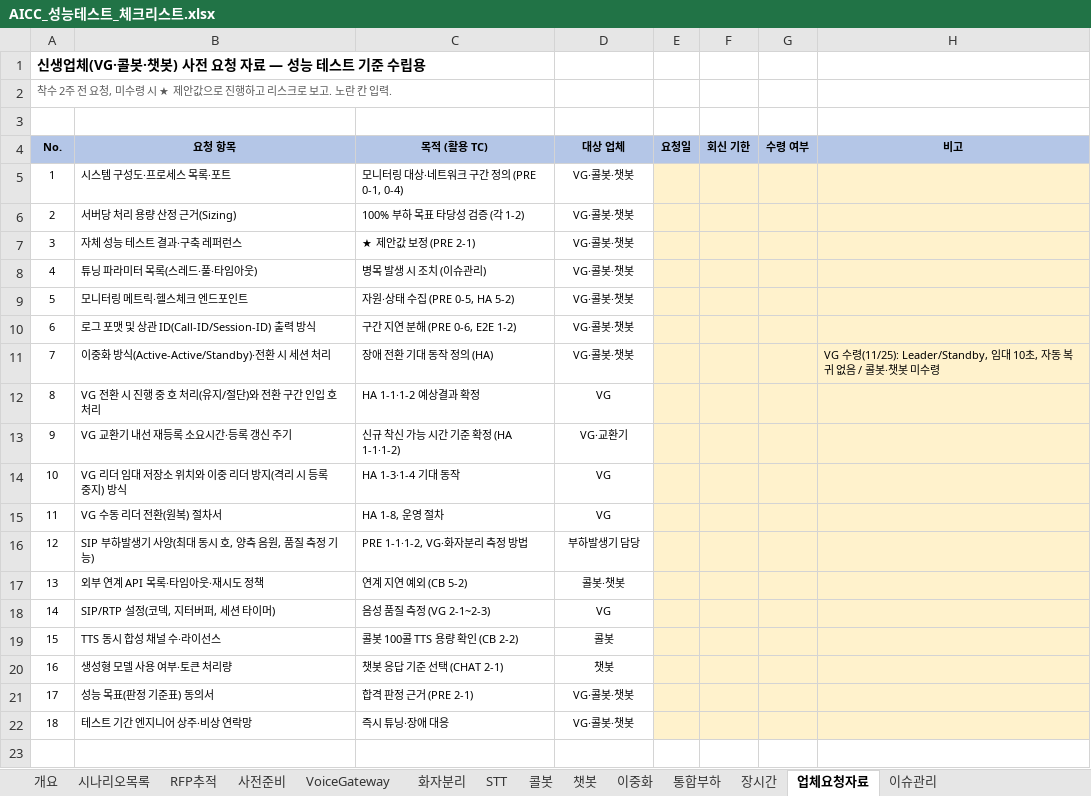
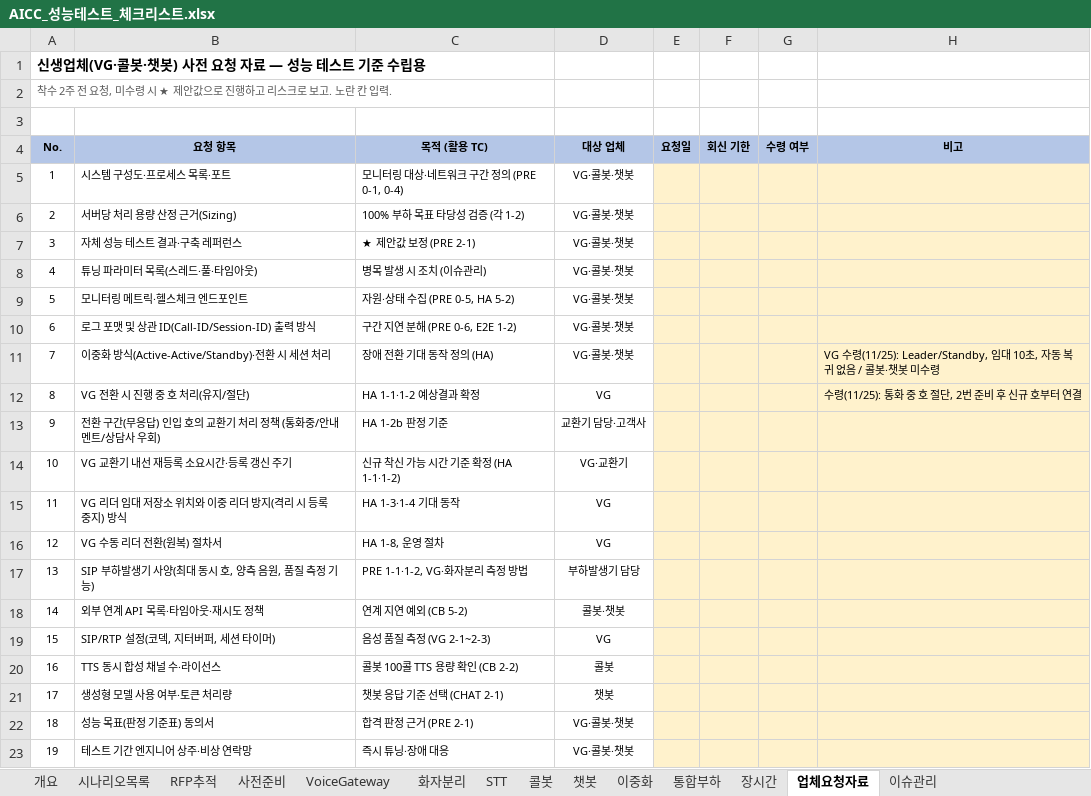
Before and after one commit to changce1204-ops/Project, an Excel workbook: AICC_성능테스트_체크리스트.xlsx, sheet 업체요청자료, drawn as a sheet; values as stored, in another font and other column widths than the file's, no borders; addresses are those after the commit; the diff names each change by its address in the sheet, - before the commit and + after, or states it on an @@ line.

```diff
--- a/AICC_성능테스트_체크리스트.xlsx (sheet 업체요청자료)
+++ b/AICC_성능테스트_체크리스트.xlsx (sheet 업체요청자료)
-B12 (요청 항목): VG 전환 시 진행 중 호 처리(유지/절단)와 전환 구간 인입 호 처리
+B12 (요청 항목): VG 전환 시 진행 중 호 처리(유지/절단)
-H12 (비고): (empty)
+H12 (비고): 수령(11/25): 통화 중 호 절단, 2번 준비 후 신규 호부터 연결
+row 13: 9 | 전환 구간(무응답) 인입 호의 교환기 처리 정책 (통화중/안내 멘트/상담사 우회) | HA 1-2b 판정 기준 | 교환기 담당·고객사
@@ column A (No.) renumbered from row 14 down @@
```
Also changed, not shown: sheet 이중화, sheet 개요, sheet 시나리오목록, sheet RFP추적, formulas that keep their value.
